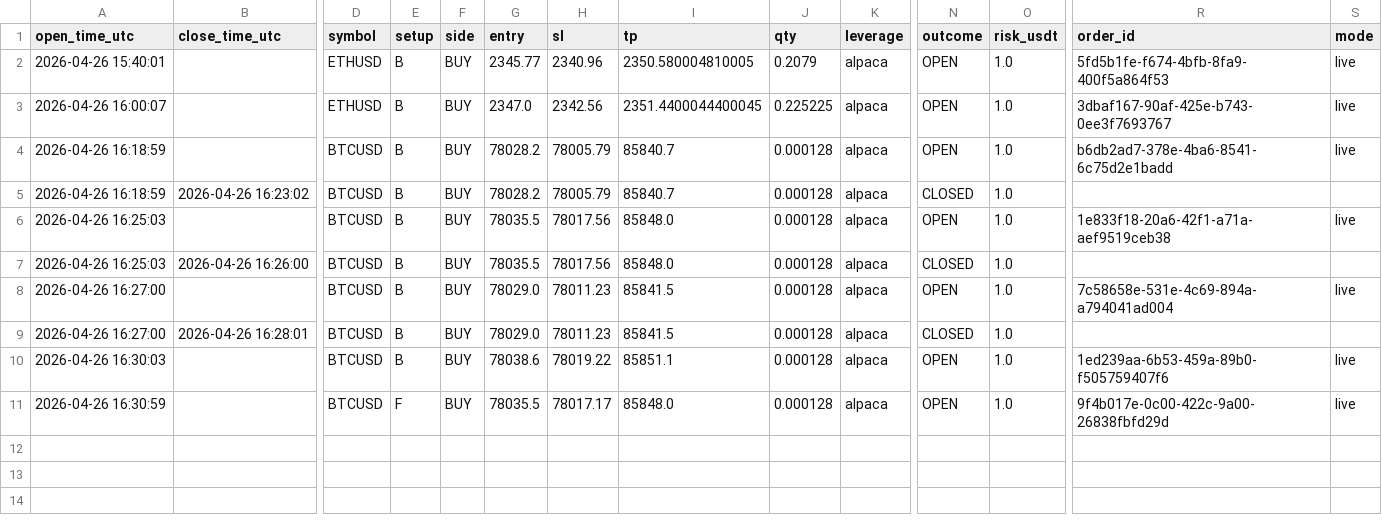
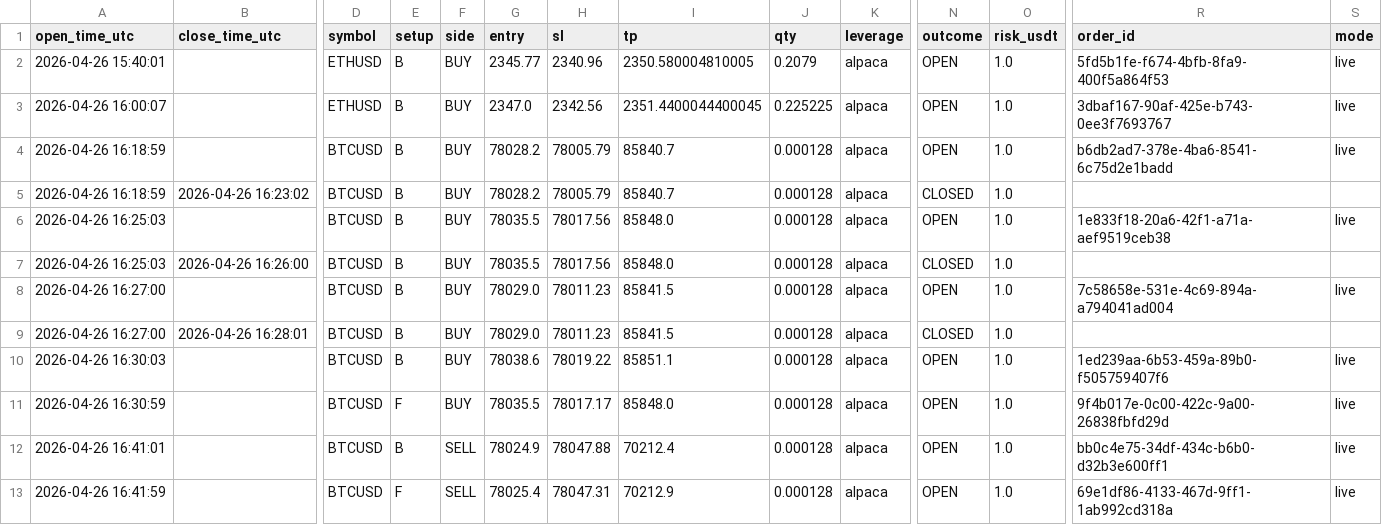
Before and after one commit to skeny65/Trading-bot, a CSV file: data/apuesta/trades_report.csv, drawn as a sheet; only a part is shown, gaps mark what is left out; rows hold the shown columns only; the diff names each change by its address in the sheet, - before the commit and + after, or states it on an @@ line.

```diff
--- a/data/apuesta/trades_report.csv
+++ b/data/apuesta/trades_report.csv
+row 12: 2026-04-26 16:41:01 |  | BTCUSD | B | SELL | 78024.9 | 78047.88 | 70212.4 | 0.000128 | alpaca | OPEN | 1.0 | bb0c4e75-34df-434c-b6b0-d32b3e600ff1 | live
+row 13: 2026-04-26 16:41:59 |  | BTCUSD | F | SELL | 78025.4 | 78047.31 | 70212.9 | 0.000128 | alpaca | OPEN | 1.0 | 69e1df86-4133-467d-9ff1-1ab992cd318a | live
```
Also changed, not shown: data/apuesta/paper_signals.csv, 9 other files.
